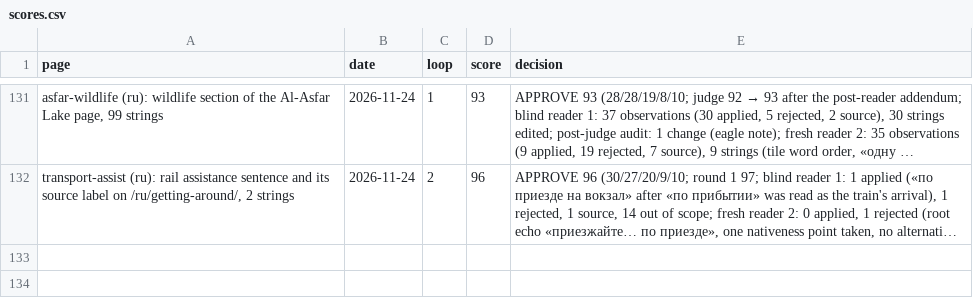
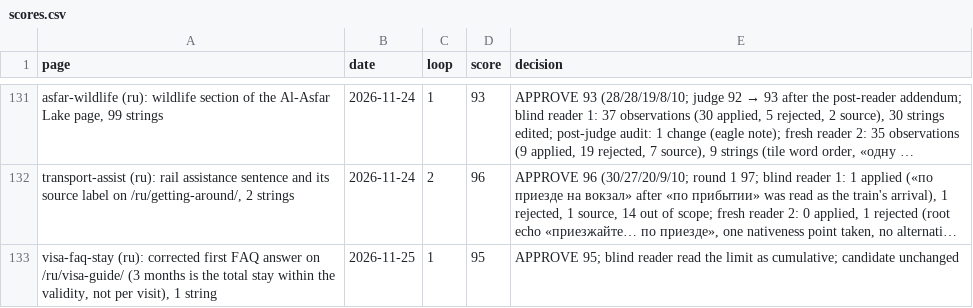
Before and after one commit to eyad62689-lab/visit-alahsa, a CSV file: ru-translation/memory/scores.csv, drawn as a sheet; only a part is shown, gaps mark what is left out; long unchanged cells end in …; the diff names each change by its address in the sheet, - before the commit and + after, or states it on an @@ line.

```diff
--- a/ru-translation/memory/scores.csv
+++ b/ru-translation/memory/scores.csv
+row 133: visa-faq-stay (ru): corrected first FAQ answer on /ru/visa-guide/ (3 months is the total stay within the validity, not per visit), 1 string | 2026-11-25 | 1 | 95 | APPROVE 95; blind reader read the limit as cumulative; candidate unchanged
```
Also changed, not shown: de-translation/memory/scores.csv, tr-translation/memory/scores.csv, 13 other files.
